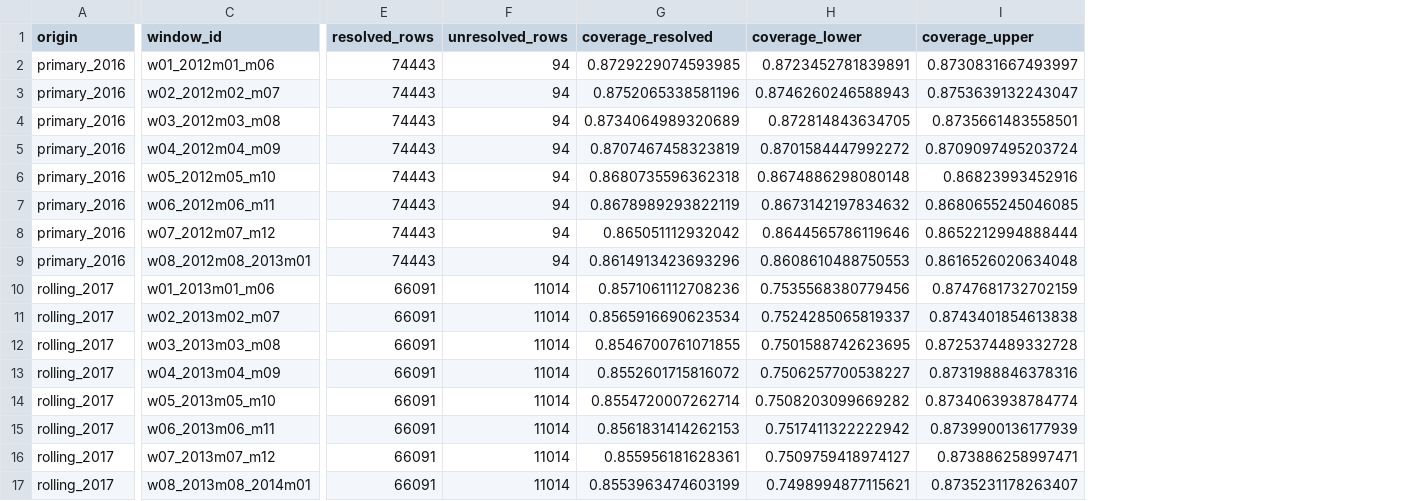
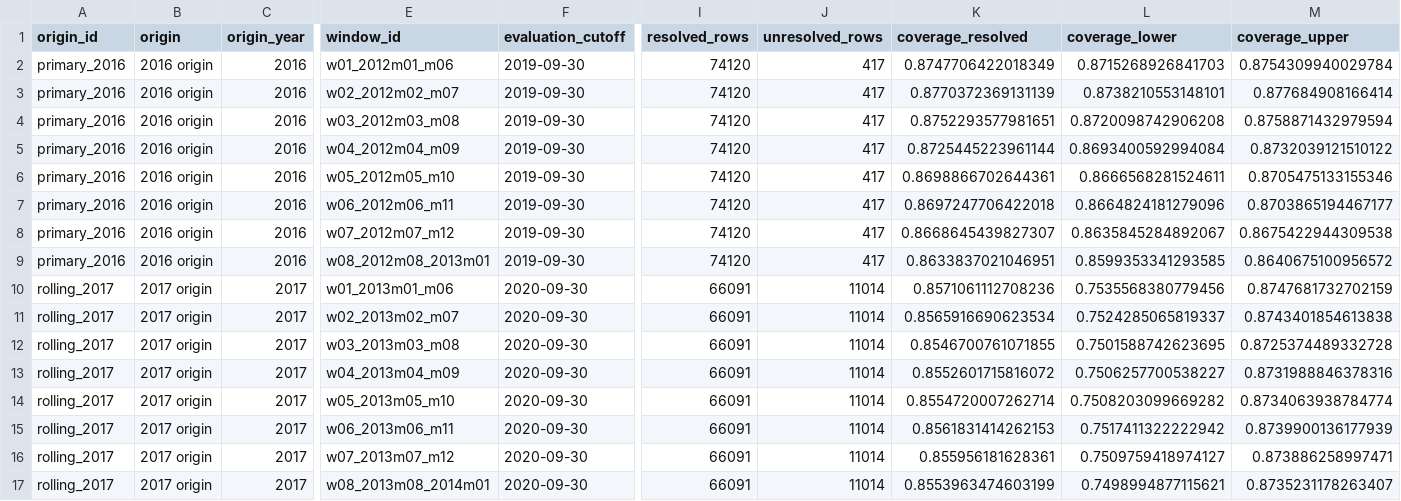
Before and after one commit to EigenCharlie/Paper_CRPTO, a CSV file: reports/crpto/tables/crpto_ijds_v4_tableS7C_rolling_origin_recurrence.csv, drawn as a sheet; only a part is shown, gaps mark what is left out; addresses are those after the commit; the diff covers the shown part only; the diff names each change by its address in the sheet, - before the commit and + after, or states it on an @@ line.

```diff
--- a/reports/crpto/tables/crpto_ijds_v4_tableS7C_rolling_origin_recurrence.csv
+++ b/reports/crpto/tables/crpto_ijds_v4_tableS7C_rolling_origin_recurrence.csv
+column B (origin), rows 2-17: 2016 origin | 2016 origin | 2016 origin | 2016 origin | 2016 origin | 2016 origin | 2016 origin | 2016 origin | 2017 origin | 2017 origin | 2017 origin | 2017 origin | 2017 origin | 2017 origin | 2017 origin | 2017 origin
+column C (origin_year), rows 2-17: 2016 | 2016 | 2016 | 2016 | 2016 | 2016 | 2016 | 2016 | 2017 | 2017 | 2017 | 2017 | 2017 | 2017 | 2017 | 2017
+column F (evaluation_cutoff), rows 2-17: 2019-09-30 | 2019-09-30 | 2019-09-30 | 2019-09-30 | 2019-09-30 | 2019-09-30 | 2019-09-30 | 2019-09-30 | 2020-09-30 | 2020-09-30 | 2020-09-30 | 2020-09-30 | 2020-09-30 | 2020-09-30 | 2020-09-30 | 2020-09-30
-A1: origin
+A1: origin_id
-I2:I9 (resolved_rows): 74443
+I2:I9 (resolved_rows): 74120
-J2:J9 (unresolved_rows): 94
+J2:J9 (unresolved_rows): 417
-K2 (coverage_resolved): 0.8729229074593985
+K2 (coverage_resolved): 0.8747706422018349
-L2 (coverage_lower): 0.8723452781839891
+L2 (coverage_lower): 0.8715268926841703
-M2 (coverage_upper): 0.8730831667493997
+M2 (coverage_upper): 0.8754309940029784
-K3 (coverage_resolved): 0.8752065338581196
+K3 (coverage_resolved): 0.8770372369131139
-L3 (coverage_lower): 0.8746260246588943
+L3 (coverage_lower): 0.8738210553148101
-M3 (coverage_upper): 0.8753639132243047
+M3 (coverage_upper): 0.877684908166414
-K4 (coverage_resolved): 0.8734064989320689
+K4 (coverage_resolved): 0.8752293577981651
-L4 (coverage_lower): 0.872814843634705
+L4 (coverage_lower): 0.8720098742906208
-M4 (coverage_upper): 0.8735661483558501
+M4 (coverage_upper): 0.8758871432979594
-K5 (coverage_resolved): 0.8707467458323819
+K5 (coverage_resolved): 0.8725445223961144
-L5 (coverage_lower): 0.8701584447992272
+L5 (coverage_lower): 0.8693400592994084
-M5 (coverage_upper): 0.8709097495203724
+M5 (coverage_upper): 0.8732039121510122
-K6 (coverage_resolved): 0.8680735596362318
+K6 (coverage_resolved): 0.8698866702644361
-L6 (coverage_lower): 0.8674886298080148
+L6 (coverage_lower): 0.8666568281524611
-M6 (coverage_upper): 0.86823993452916
+M6 (coverage_upper): 0.8705475133155346
-K7 (coverage_resolved): 0.8678989293822119
+K7 (coverage_resolved): 0.8697247706422018
-L7 (coverage_lower): 0.8673142197834632
+L7 (coverage_lower): 0.8664824181279096
-M7 (coverage_upper): 0.8680655245046085
+M7 (coverage_upper): 0.8703865194467177
-K8 (coverage_resolved): 0.865051112932042
+K8 (coverage_resolved): 0.8668645439827307
-L8 (coverage_lower): 0.8644565786119646
+L8 (coverage_lower): 0.8635845284892067
-M8 (coverage_upper): 0.8652212994888444
+M8 (coverage_upper): 0.8675422944309538
-K9 (coverage_resolved): 0.8614913423693296
+K9 (coverage_resolved): 0.8633837021046951
-L9 (coverage_lower): 0.8608610488750553
+L9 (coverage_lower): 0.8599353341293585
-M9 (coverage_upper): 0.8616526020634048
+M9 (coverage_upper): 0.8640675100956572
```
Also changed, not shown: 1 added column elsewhere in this file, 56 other files.
